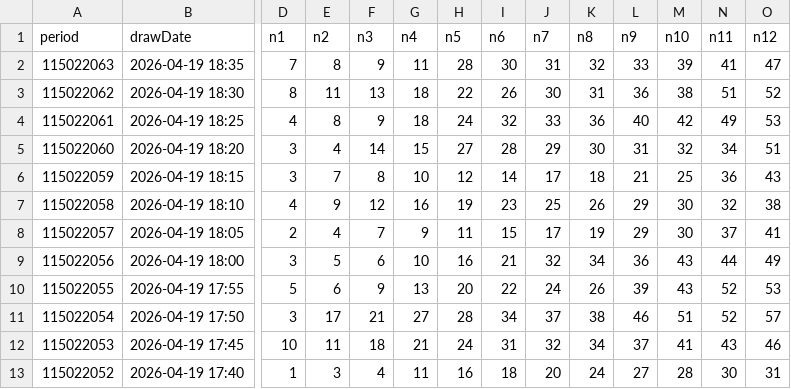
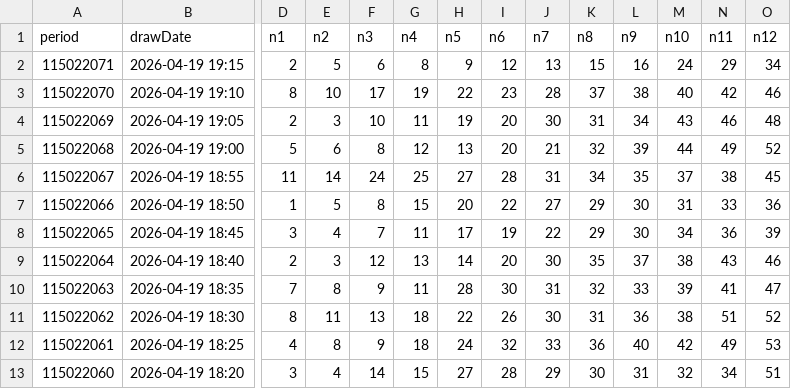
Before and after one commit to guotang96-creator/taiwan-lottery-predictor, a CSV file: raw_data/bingo.csv, drawn as a sheet; only a part is shown, gaps mark what is left out; the shorter side is filled out with more unchanged rows; rows hold the shown columns only; the diff names each change by its address in the sheet, - before the commit and + after, or states it on an @@ line.

```diff
--- a/raw_data/bingo.csv
+++ b/raw_data/bingo.csv
+row 2: 115022071 | 2026-04-19 19:15 | 2 | 5 | 6 | 8 | 9 | 12 | 13 | 15 | 16 | 24 | 29 | 34
+row 3: 115022070 | 2026-04-19 19:10 | 8 | 10 | 17 | 19 | 22 | 23 | 28 | 37 | 38 | 40 | 42 | 46
+row 4: 115022069 | 2026-04-19 19:05 | 2 | 3 | 10 | 11 | 19 | 20 | 30 | 31 | 34 | 43 | 46 | 48
+row 5: 115022068 | 2026-04-19 19:00 | 5 | 6 | 8 | 12 | 13 | 20 | 21 | 32 | 39 | 44 | 49 | 52
+row 6: 115022067 | 2026-04-19 18:55 | 11 | 14 | 24 | 25 | 27 | 28 | 31 | 34 | 35 | 37 | 38 | 45
+row 7: 115022066 | 2026-04-19 18:50 | 1 | 5 | 8 | 15 | 20 | 22 | 27 | 29 | 30 | 31 | 33 | 36
+row 8: 115022065 | 2026-04-19 18:45 | 3 | 4 | 7 | 11 | 17 | 19 | 22 | 29 | 30 | 34 | 36 | 39
+row 9: 115022064 | 2026-04-19 18:40 | 2 | 3 | 12 | 13 | 14 | 20 | 30 | 35 | 37 | 38 | 43 | 46
```
Also changed, not shown: 7 other files.
